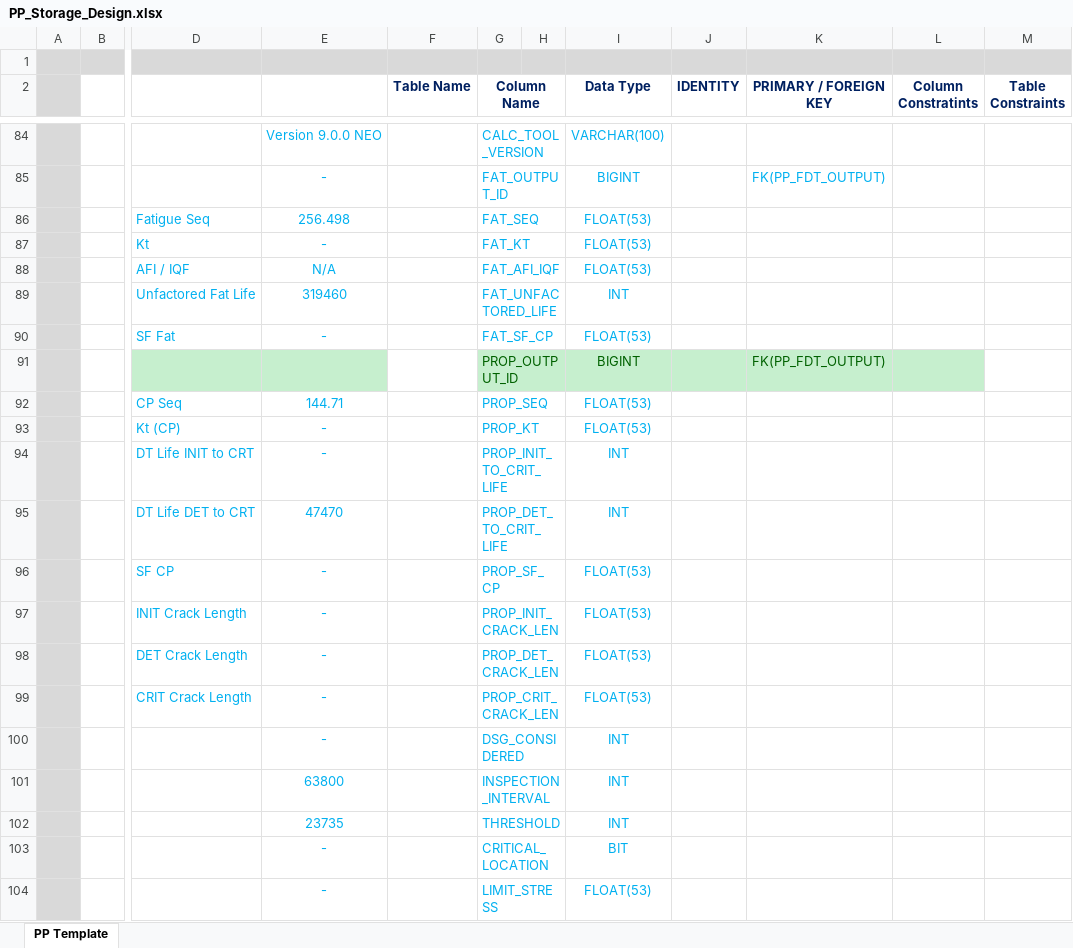
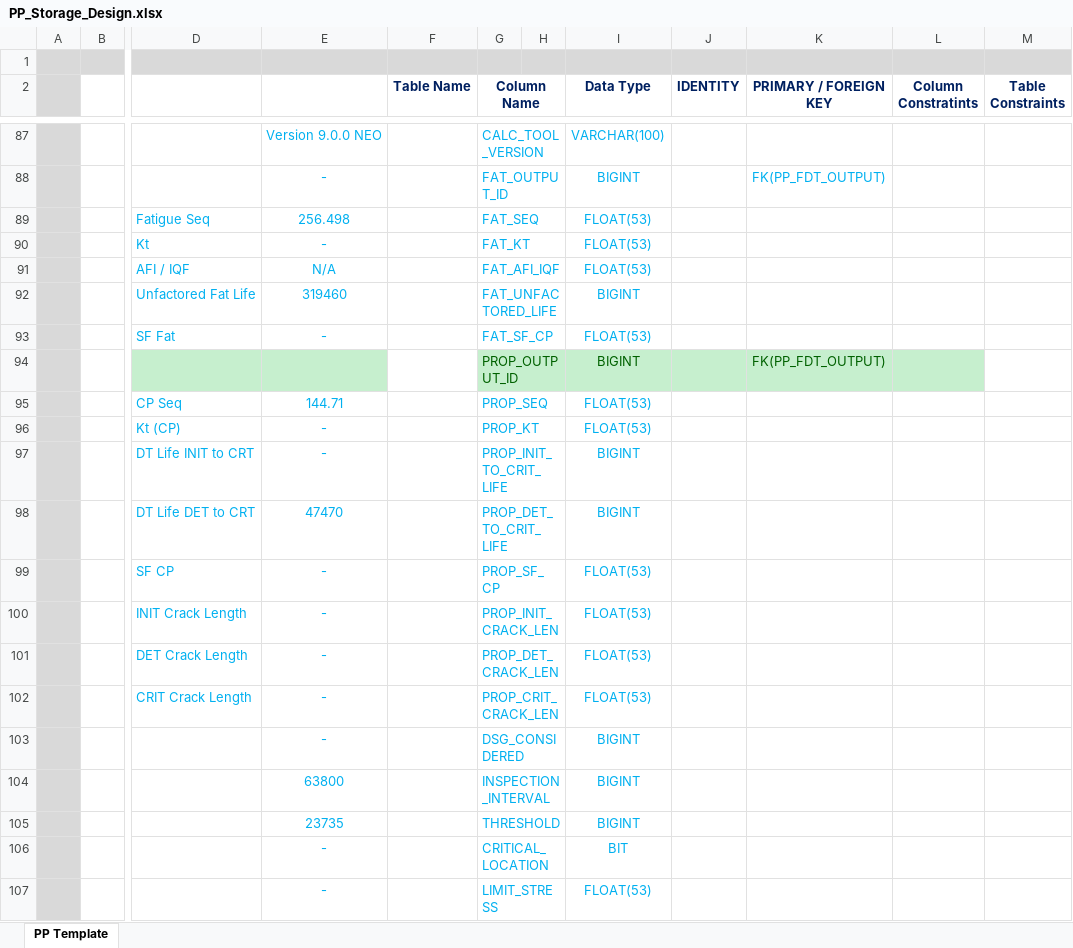
Before and after one commit to happydpc/Equinox, an Excel workbook: docs/pilot_point_storage_design/PP_Storage_Design.xlsx, sheet PP Template, drawn as a sheet; only a part is shown, gaps mark what is left out; values as stored, in another font and other column widths than the file's, no borders; addresses are those after the commit; the diff covers the shown part only; the diff names each change by its address in the sheet, - before the commit and + after, or states it on an @@ line.

```diff
--- a/docs/pilot_point_storage_design/PP_Storage_Design.xlsx (sheet PP Template)
+++ b/docs/pilot_point_storage_design/PP_Storage_Design.xlsx (sheet PP Template)
-I92 (Data Type): INT
+I92 (Data Type): BIGINT
-I97:I98 (Data Type): INT
+I97:I98 (Data Type): BIGINT
-I103:I105 (Data Type): INT
+I103:I105 (Data Type): BIGINT
```
Also changed, not shown: 8 added rows, 2 removed rows, 38 edited cells, cell formats and merged cells elsewhere in this sheet.
